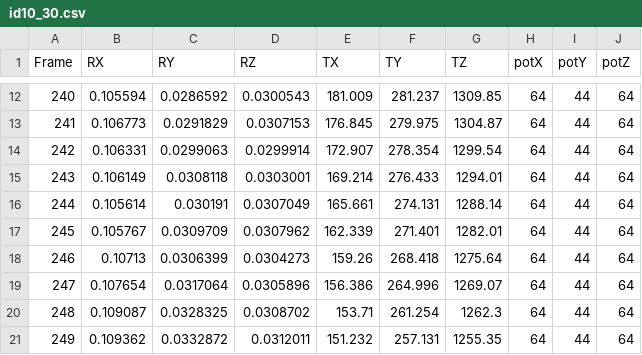
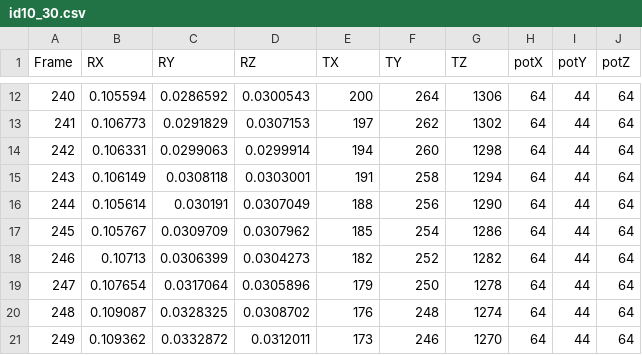
Before and after one commit to Optidrone-FYDP/simulation, a CSV file: position_nn/processed_data_v2/id10_30.csv, drawn as a sheet; only a part is shown, gaps mark what is left out; the diff covers the shown part only.

```diff
--- a/position_nn/processed_data_v2/id10_30.csv
+++ b/position_nn/processed_data_v2/id10_30.csv
@@ -12,10 +12,10 @@ Frame,RX,RY,RZ,TX,TY,TZ,potX,potY,potZ
-240,0.105594,0.0286592,0.0300543,181.009,281.237,1309.85,64,44,64
-241,0.106773,0.0291829,0.0307153,176.845,279.975,1304.87,64,44,64
-242,0.106331,0.0299063,0.0299914,172.907,278.354,1299.54,64,44,64
-243,0.106149,0.0308118,0.0303001,169.214,276.433,1294.01,64,44,64
-244,0.105614,0.030191,0.0307049,165.661,274.131,1288.14,64,44,64
-245,0.105767,0.0309709,0.0307962,162.339,271.401,1282.01,64,44,64
-246,0.10713,0.0306399,0.0304273,159.26,268.418,1275.64,64,44,64
-247,0.107654,0.0317064,0.0305896,156.386,264.996,1269.07,64,44,64
-248,0.109087,0.0328325,0.0308702,153.71,261.254,1262.3,64,44,64
-249,0.109362,0.0332872,0.0312011,151.232,257.131,1255.35,64,44,64
+240,0.105594,0.0286592,0.0300543,200,264,1306,64,44,64
+241,0.106773,0.0291829,0.0307153,197,262,1302,64,44,64
+242,0.106331,0.0299063,0.0299914,194,260,1298,64,44,64
+243,0.106149,0.0308118,0.0303001,191,258,1294,64,44,64
+244,0.105614,0.030191,0.0307049,188,256,1290,64,44,64
+245,0.105767,0.0309709,0.0307962,185,254,1286,64,44,64
+246,0.10713,0.0306399,0.0304273,182,252,1282,64,44,64
+247,0.107654,0.0317064,0.0305896,179,250,1278,64,44,64
+248,0.109087,0.0328325,0.0308702,176,248,1274,64,44,64
+249,0.109362,0.0332872,0.0312011,173,246,1270,64,44,64
```
Also changed, not shown: 153 edited cells elsewhere in this file, position_nn/processed_data_v2/id12_30.csv, 1 other file.
